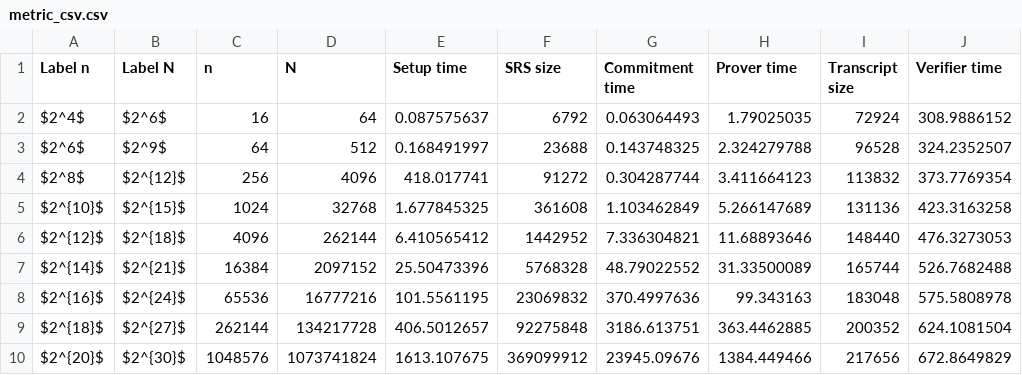
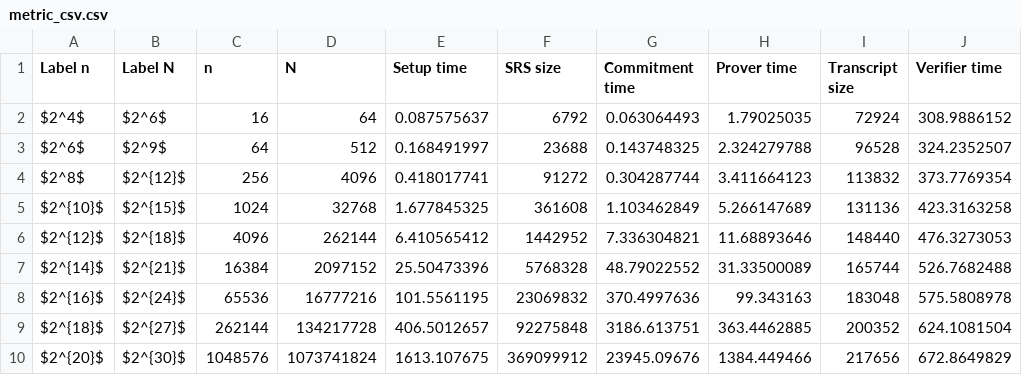
Before and after one commit to mirandaprivate/zkMatrix, a CSV file: python/metric_csv.csv, drawn as a sheet.

Commit message:
Update metric_csv.csv

```diff
--- a/python/metric_csv.csv
+++ b/python/metric_csv.csv
@@ -3,3 +3,3 @@ $2^4$,$2^6$,16,64,0.087575637,6792,0.063064493,1.79025035,72924,308.9886152
 $2^6$,$2^9$,64,512,0.168491997,23688,0.143748325,2.324279788,96528,324.2352507
-$2^8$,$2^{12}$,256,4096,418.017741,91272,0.304287744,3.411664123,113832,373.7769354
+$2^8$,$2^{12}$,256,4096,0.418017741,91272,0.304287744,3.411664123,113832,373.7769354
 $2^{10}$,$2^{15}$,1024,32768,1.677845325,361608,1.103462849,5.266147689,131136,423.3163258
```
